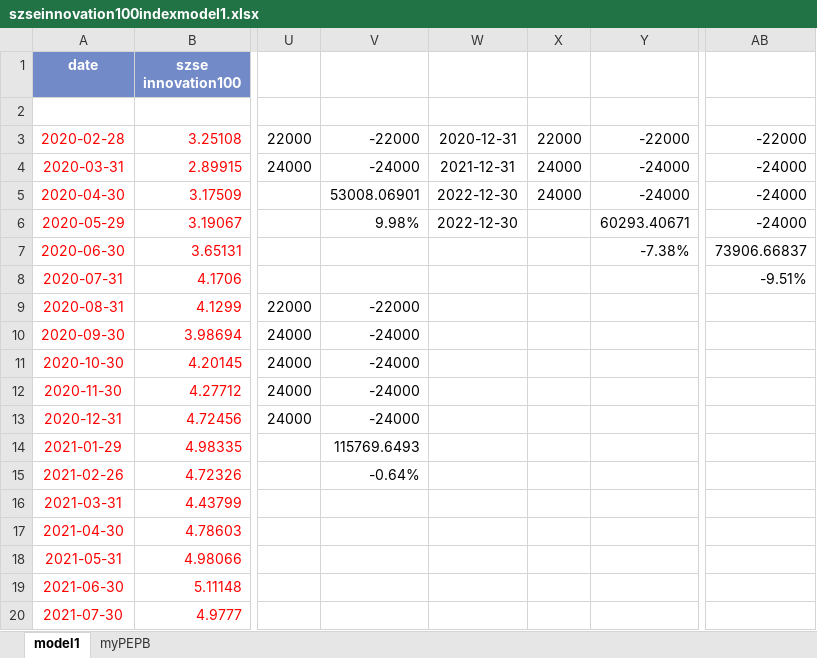
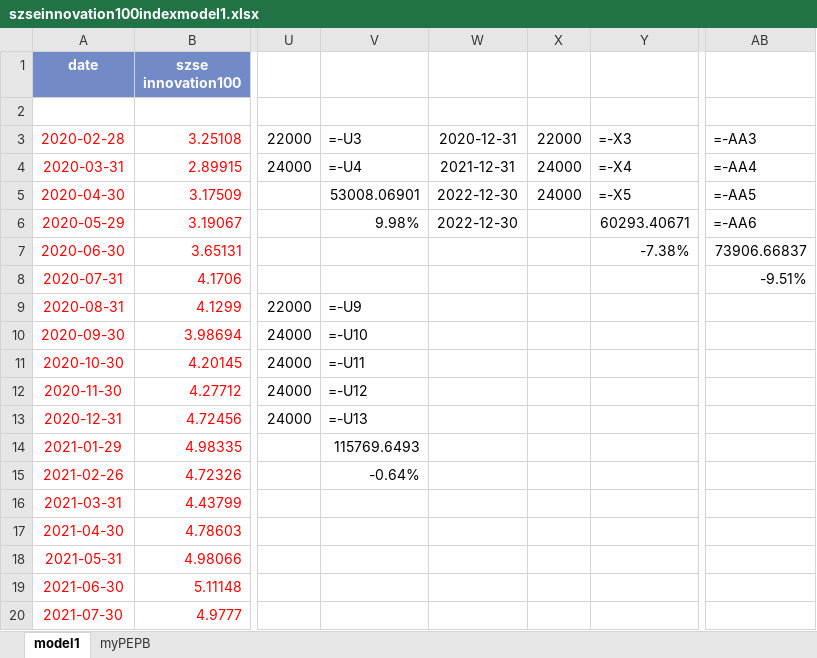
Before and after one commit to laienwei/valuationquan, an Excel workbook: lai/valuationquan/szseinnovation100index/szseinnovation100indexmodel1.xlsx, sheet model1, drawn as a sheet; only a part is shown, gaps mark what is left out; values as stored, in another font and other column widths than the file's, no borders; formulas without a stored value are shown as written; charts and pictures not drawn; the diff names each change by its address in the sheet, - before the commit and + after, or states it on an @@ line.

```diff
--- a/lai/valuationquan/szseinnovation100index/szseinnovation100indexmodel1.xlsx (sheet model1)
+++ b/lai/valuationquan/szseinnovation100index/szseinnovation100indexmodel1.xlsx (sheet model1)
-V3: -22000
+V3: =-U3
-Y3: -22000
+Y3: =-X3
-AB3: -22000
+AB3: =-AA3
-V4: -24000
+V4: =-U4
-Y4: -24000
+Y4: =-X4
-AB4: -24000
+AB4: =-AA4
-Y5: -24000
+Y5: =-X5
-AB5: -24000
+AB5: =-AA5
-AB6: -24000
+AB6: =-AA6
-V9: -22000
+V9: =-U9
-V10: -24000
+V10: =-U10
-V11: -24000
+V11: =-U11
-V12: -24000
+V12: =-U12
-V13: -24000
+V13: =-U13
```
Also changed, not shown: sheet myPEPB, charts or pictures, lai/valuationquan/CNIESG300index/CNIESG300indexmodel1.xlsx, lai/valuationquan/CNIESG300index/CNIESG300indexmodel1cn.xlsx, 3 other files.
